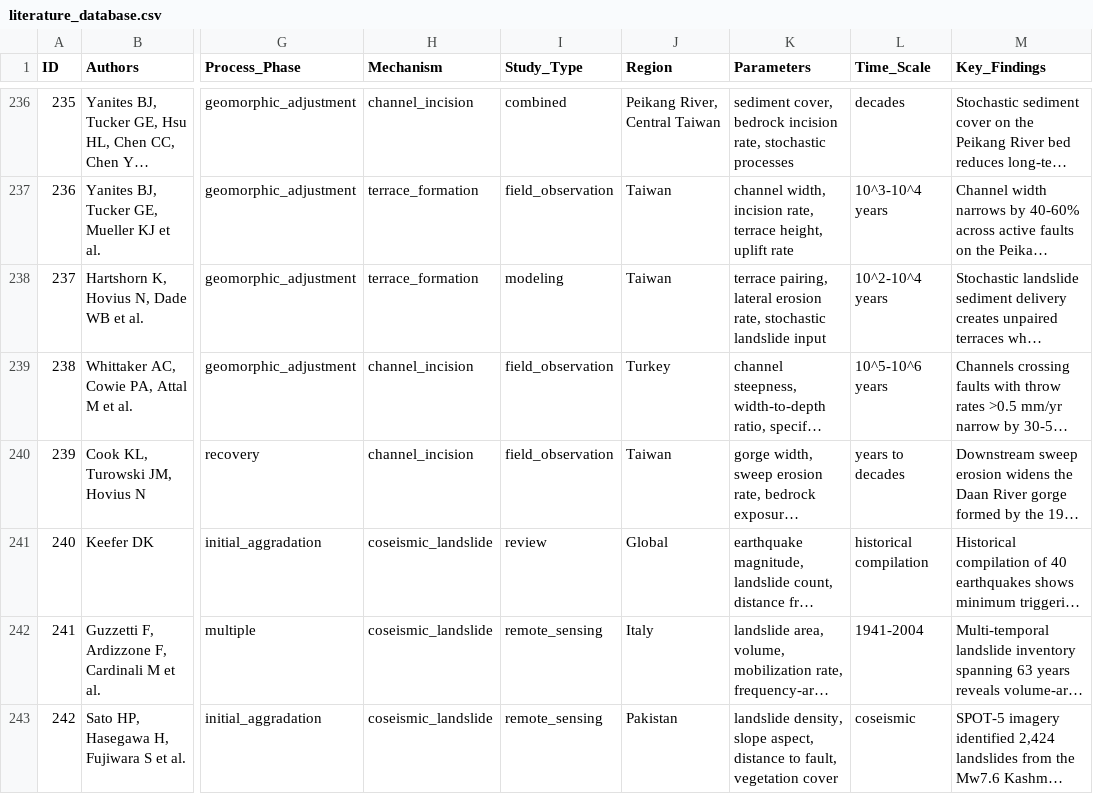
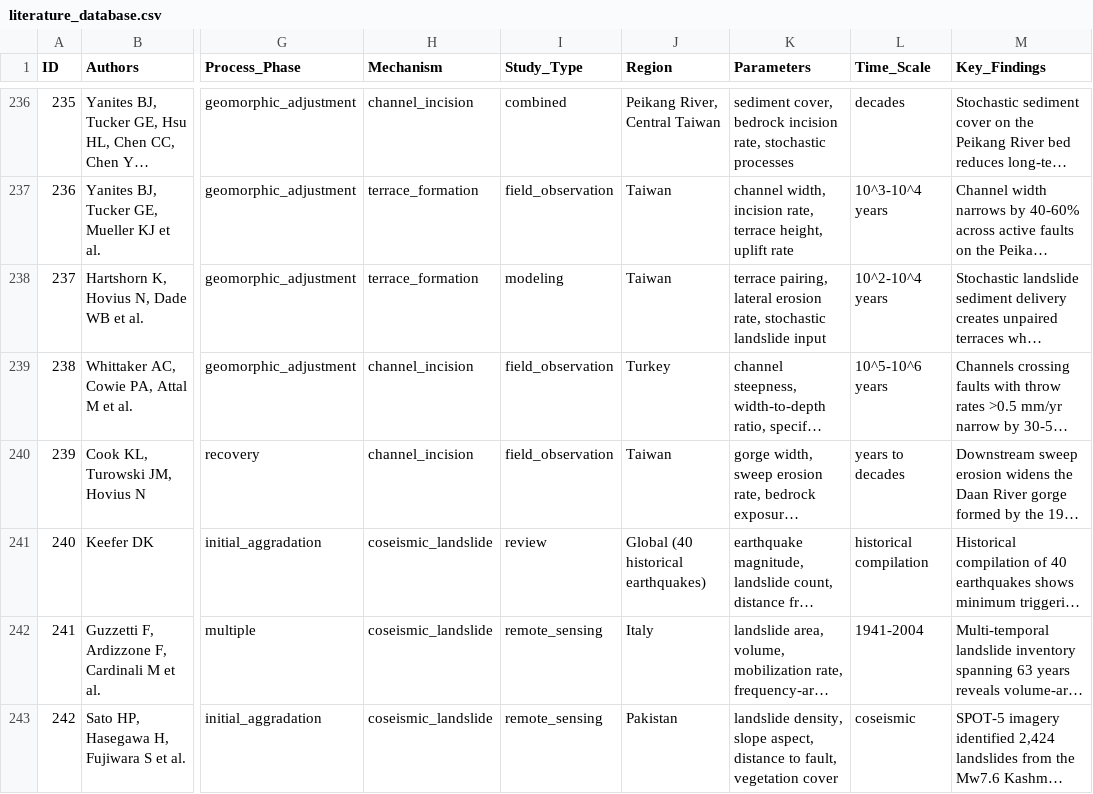
Before and after one commit to geomingical/post_event_geomorphology, a CSV file: literature_database.csv, drawn as a sheet; only a part is shown, gaps mark what is left out; long unchanged cells end in …; the diff covers the shown part only; the diff names each change by its address in the sheet, - before the commit and + after, or states it on an @@ line.

```diff
--- a/literature_database.csv
+++ b/literature_database.csv
-J241 (Region): Global
+J241 (Region): Global (40 historical earthquakes)
```
Also changed, not shown: 2 edited cells elsewhere in this file, 8 other files.
